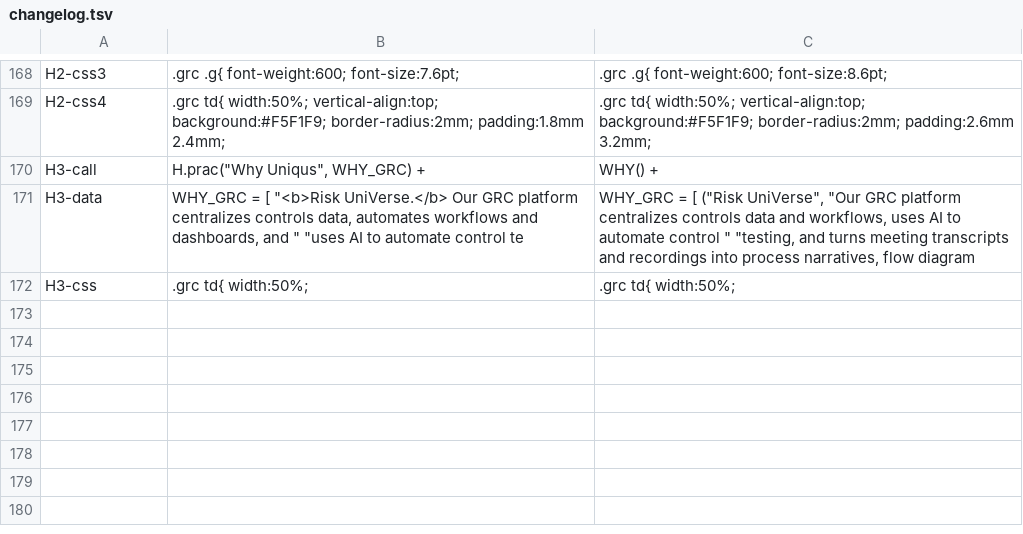
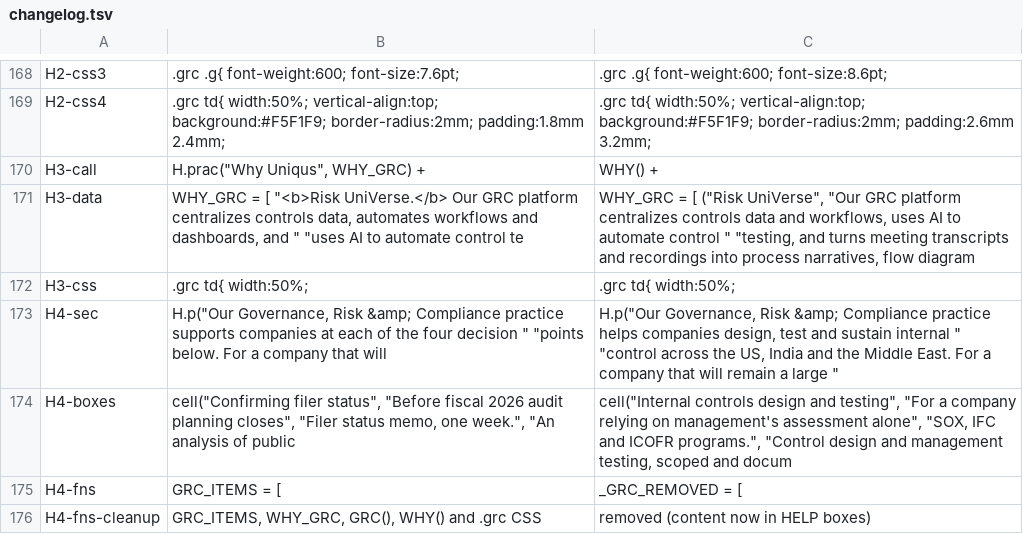
Before and after one commit to sandipku1978-Uniqus/vara-ai-app-try2, a TSV file: thought-leadership/second-opinion-sox404/build/changelog.tsv, drawn as a sheet; only a part is shown, gaps mark what is left out.

```diff
--- a/thought-leadership/second-opinion-sox404/build/changelog.tsv
+++ b/thought-leadership/second-opinion-sox404/build/changelog.tsv
@@ -172 +172,5 @@ H3-data	WHY_GRC = [     "<b>Risk UniVerse.</b> Our GRC platform centralizes cont
 H3-css	.grc td{ width:50%;	.grc td{ width:50%;
+H4-sec	        H.p("Our Governance, Risk &amp; Compliance practice supports companies at each of the four decision "             "points below. For a company that will	        H.p("Our Governance, Risk &amp; Compliance practice helps companies design, test and sustain internal "             "control across the US, India and the Middle East. For a company that will remain a large "
+H4-boxes	            cell("Confirming filer status", "Before fiscal 2026 audit planning closes", "Filer status memo, one week.",                  "An analysis of public 	            cell("Internal controls design and testing", "For a company relying on management's assessment alone",                  "SOX, IFC and ICOFR programs.", "Control design and management testing, scoped and docum
+H4-fns	GRC_ITEMS = [	_GRC_REMOVED = [
+H4-fns-cleanup	GRC_ITEMS, WHY_GRC, GRC(), WHY() and .grc CSS	removed (content now in HELP boxes)
```
Also changed, not shown: 4 other files.
